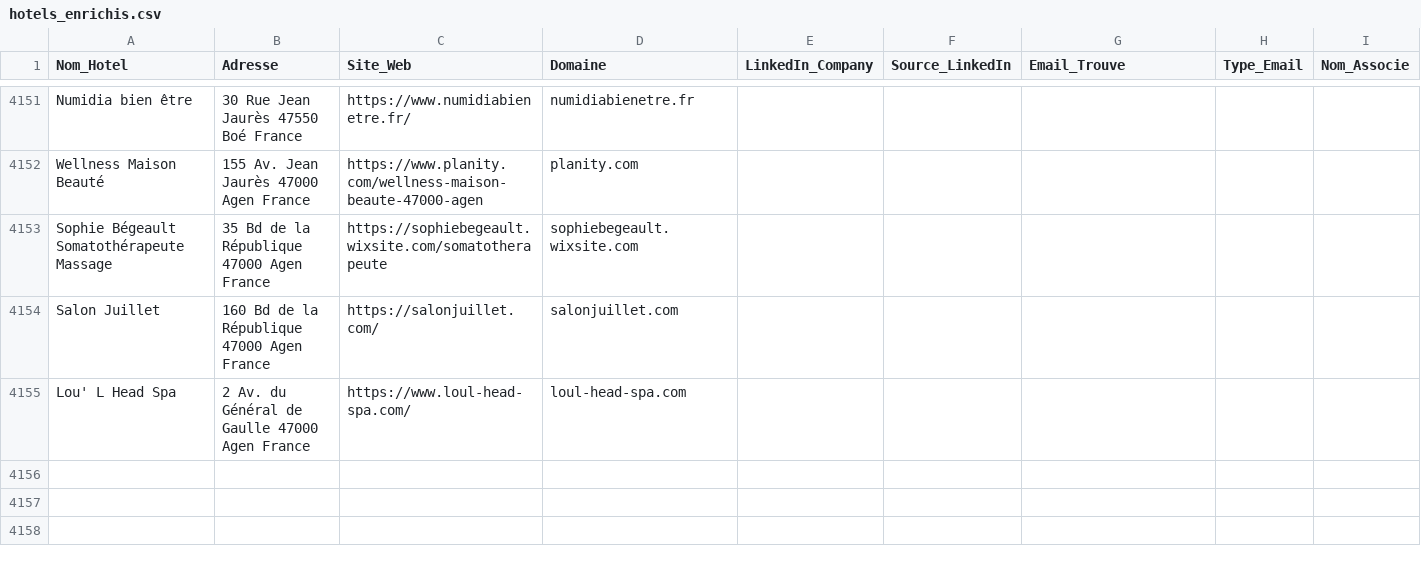
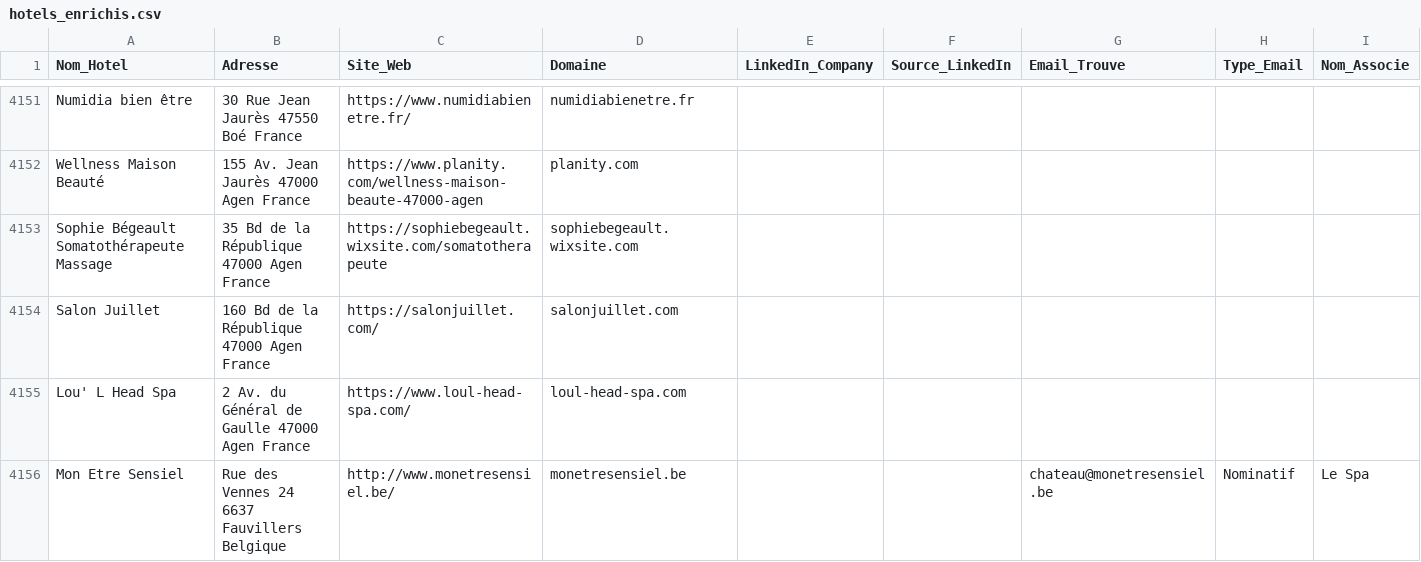
Before and after one commit to tsimokaza01-source/URL-5, a CSV file: hotels_enrichis.csv, drawn as a sheet; only a part is shown, gaps mark what is left out.

```diff
--- a/hotels_enrichis.csv
+++ b/hotels_enrichis.csv
@@ -4155 +4155,2 @@ Salon Juillet,160 Bd de la République 47000 Agen France,https://salonjuillet.co
 Lou' L Head Spa,2 Av. du Général de Gaulle 47000 Agen France,https://www.loul-head-spa.com/,loul-head-spa.com,,,,,
+Mon Etre Sensiel,Rue des Vennes 24 6637 Fauvillers Belgique,http://www.monetresensiel.be/,monetresensiel.be,,,chateau@monetresensiel.be,Nominatif,Le Spa
```
Also changed, not shown: 1 other file.
